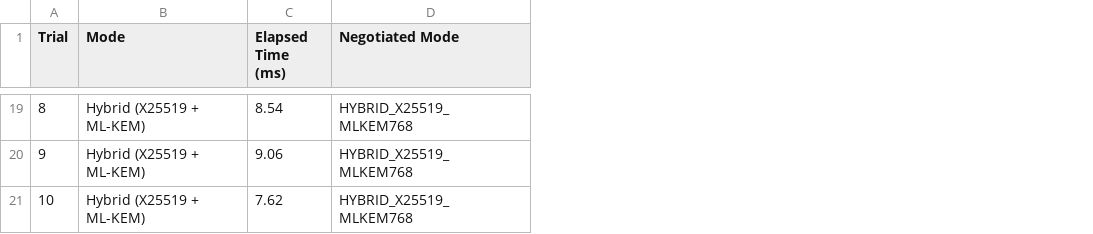
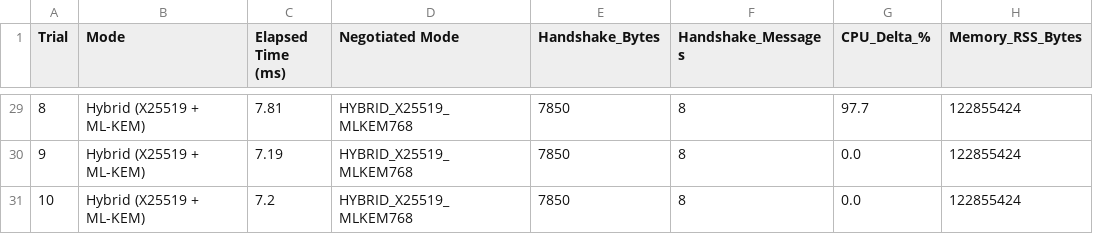
Before and after one commit to paridhijain07/policy-aware-pqc-filesharing, a CSV file: results/latency_evaluation.csv, drawn as a sheet; only a part is shown, gaps mark what is left out; addresses are those after the commit; the diff covers the shown part only; the diff names each change by its address in the sheet, - before the commit and + after, or states it on an @@ line.

```diff
--- a/results/latency_evaluation.csv
+++ b/results/latency_evaluation.csv
+column E (Handshake_Bytes), rows 29-31: all 7850
+column F (Handshake_Messages), rows 29-31: all 8
+column G (CPU_Delta_%), rows 29-31: 97.7 | 0.0 | 0.0
+column H (Memory_RSS_Bytes), rows 29-31: all 122855424
-C29 (Elapsed Time (ms)): 8.54
+C29 (Elapsed Time (ms)): 7.81
-C30 (Elapsed Time (ms)): 9.06
+C30 (Elapsed Time (ms)): 7.19
-C31 (Elapsed Time (ms)): 7.62
+C31 (Elapsed Time (ms)): 7.2
```
Also changed, not shown: 10 added rows and 27 edited cells elsewhere in this file, results/crypto_benchmark_results.csv, results/recovery_evaluation.csv, 28 other files.
